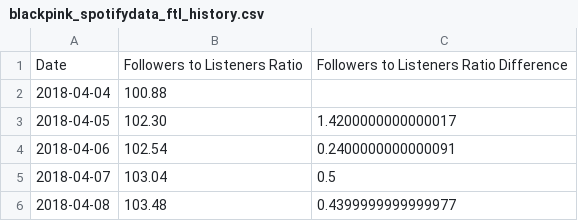
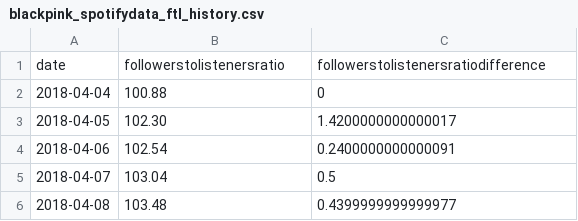
Before and after one commit to rachelombok/BlackpinkDSProject, a CSV file: data/spotify/blackpink_spotifydata_ftl_history.csv, drawn as a sheet; only a part is shown.

```diff
--- a/data/spotify/blackpink_spotifydata_ftl_history.csv
+++ b/data/spotify/blackpink_spotifydata_ftl_history.csv
@@ -1,3 +1,3 @@
-Date,Followers to Listeners Ratio,Followers to Listeners Ratio Difference
-2018-04-04,100.88,
+date,followerstolistenersratio,followerstolistenersratiodifference
+2018-04-04,100.88,0
 2018-04-05,102.30,1.4200000000000017
```
Also changed, not shown: data/instagram/blackpink_instagramdata_history.csv, data/instagram/bpig_top_countries_data.csv, 19 other files.
